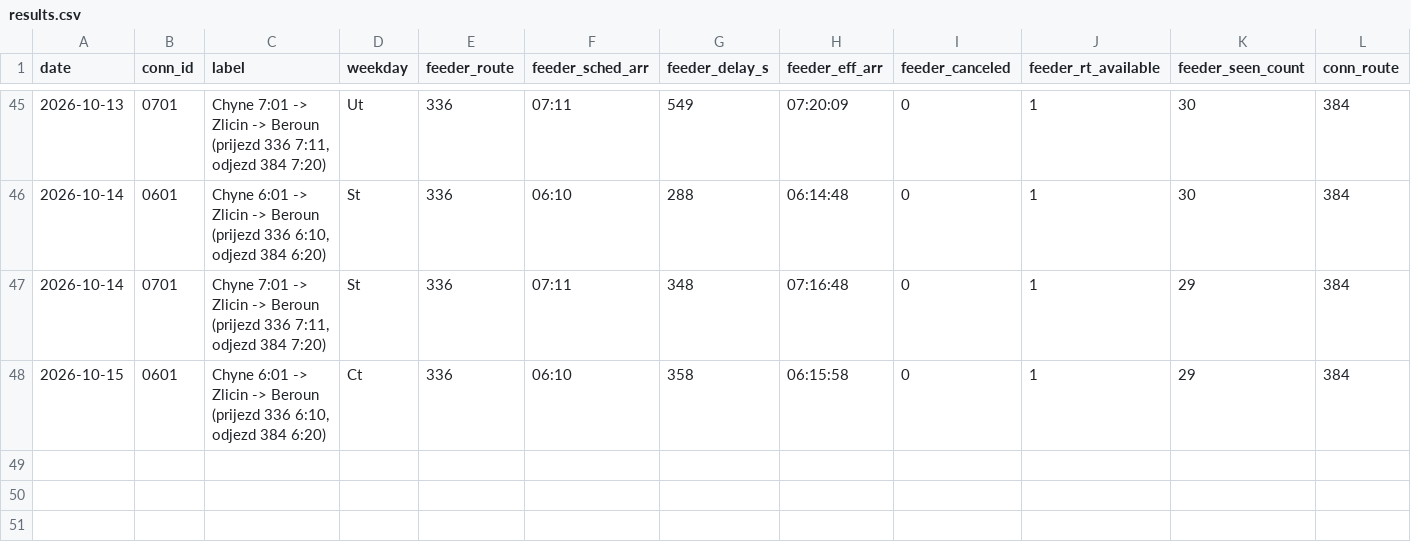
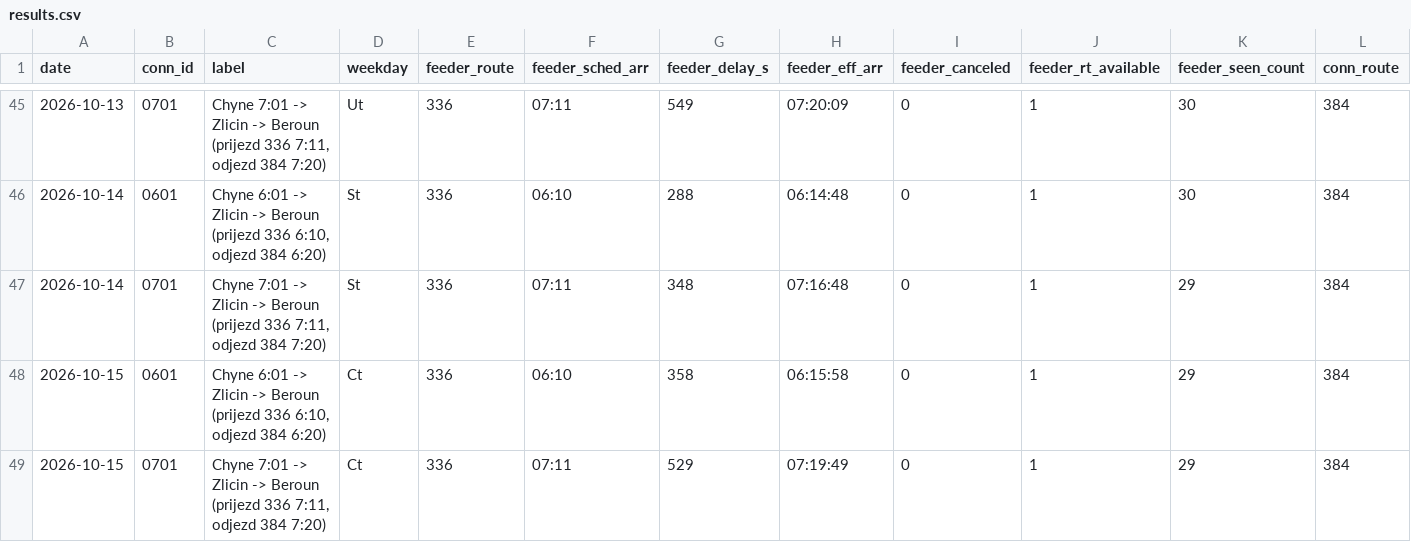
Before and after one commit to JindraKK/pid-transfer-monitor, a CSV file: data/results.csv, drawn as a sheet; only a part is shown, gaps mark what is left out; rows hold the shown columns only; the diff names each change by its address in the sheet, - before the commit and + after, or states it on an @@ line.

```diff
--- a/data/results.csv
+++ b/data/results.csv
+row 49: 2026-10-15 | 0701 | Chyne 7:01 -> Zlicin -> Beroun (prijezd 336 7:11, odjezd 384 7:20) | Ct | 336 | 07:11 | 529 | 07:19:49 | 0 | 1 | 29 | 384
```
Also changed, not shown: 1 other file.
